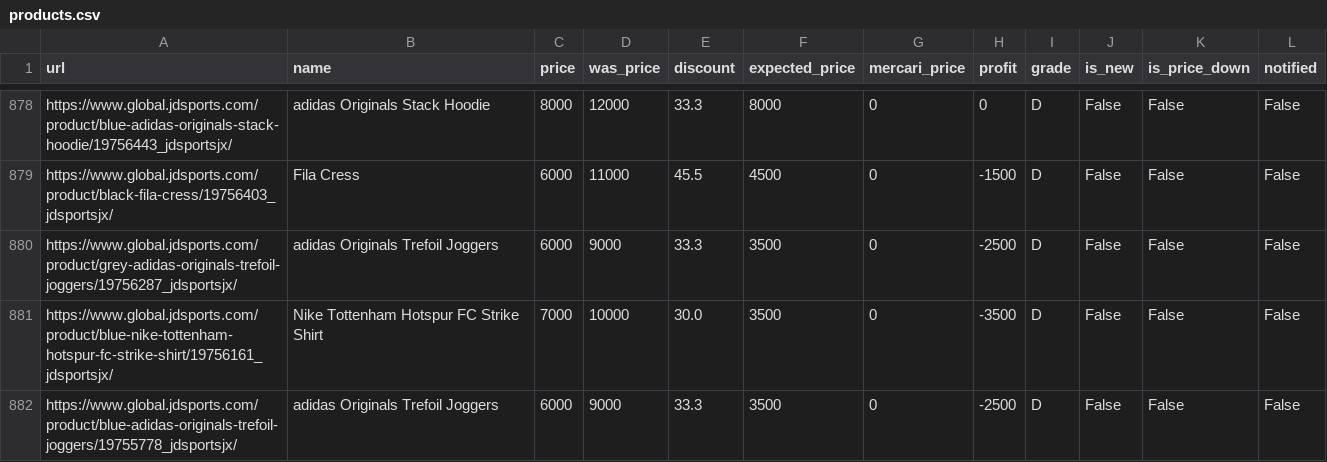
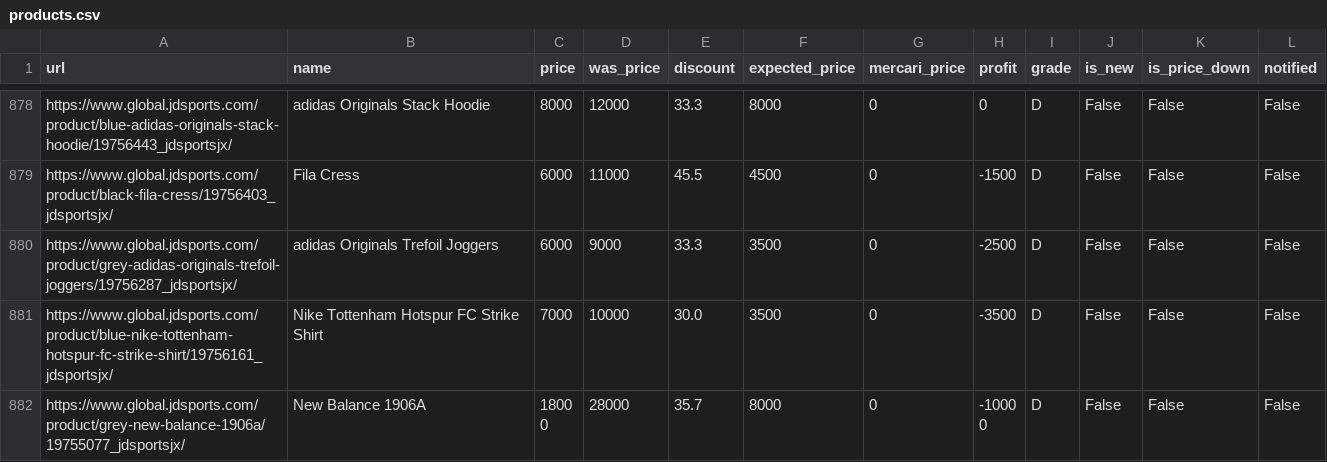
Before and after one commit to stonesidebear/jd-monitor, a CSV file: data/csv/products.csv, drawn as a sheet; only a part is shown, gaps mark what is left out; the shorter side is filled out with more unchanged rows; removed rows and columns are numbered as before the commit, all else as after; the diff covers the shown part only; the diff names each change by its address in the sheet, - before the commit and + after, or states it on an @@ line.

```diff
--- a/data/csv/products.csv
+++ b/data/csv/products.csv
-row 882: https://www.global.jdsports.com/product/blue-adidas-originals-trefoil-joggers/19755778_jdsportsjx/ | adidas Originals Trefoil Joggers | 6000 | 9000 | 33.3 | 3500 | 0 | -2500 | D | False | False | False
```
Also changed, not shown: 4 removed rows and 2 moved rows elsewhere in this file, 1 other file.
